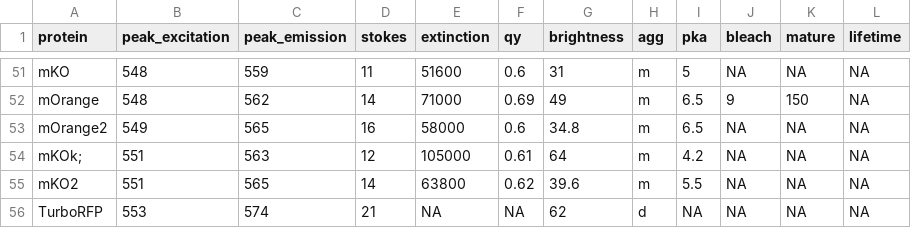
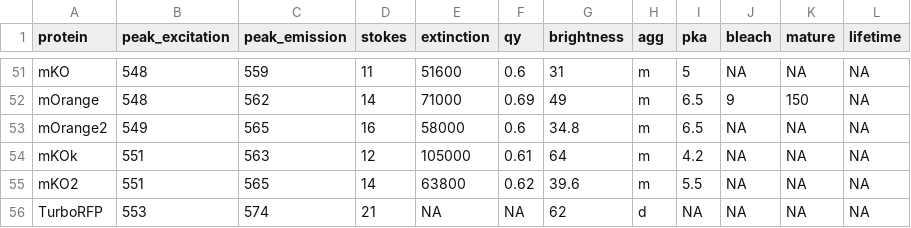
Before and after one commit to ssokolen/fluoroscripts, a CSV file: inst/protein_summary.csv, drawn as a sheet; only a part is shown, gaps mark what is left out; the diff names each change by its address in the sheet, - before the commit and + after, or states it on an @@ line.

Commit message:
Added new spectra and fixed les than zero values.

```diff
--- a/inst/protein_summary.csv
+++ b/inst/protein_summary.csv
-A54 (protein): mKOk;
+A54 (protein): mKOk
```
Also changed, not shown: 6 other files.
